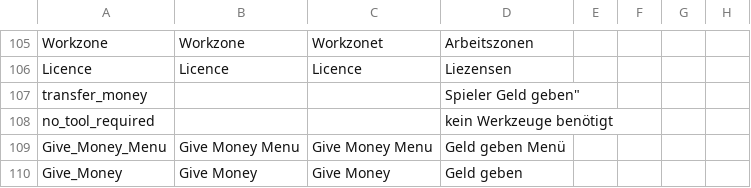
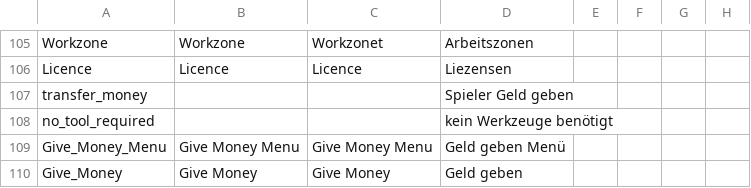
Before and after one commit to ihr-it-projekt/DayZLife, a CSV file: DayZLife/stringtable.csv, drawn as a sheet; only a part is shown, gaps mark what is left out; the diff names each change by its address in the sheet, - before the commit and + after, or states it on an @@ line.

```diff
--- a/DayZLife/stringtable.csv
+++ b/DayZLife/stringtable.csv
-D107: Spieler Geld geben"
+D107: Spieler Geld geben
```
Also changed, not shown: 1 other file.
